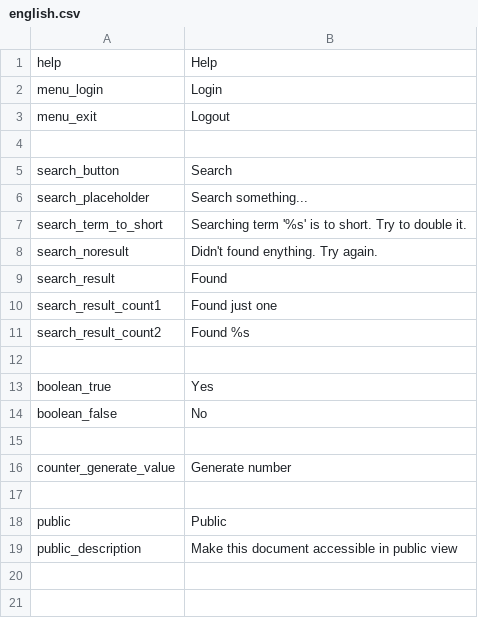
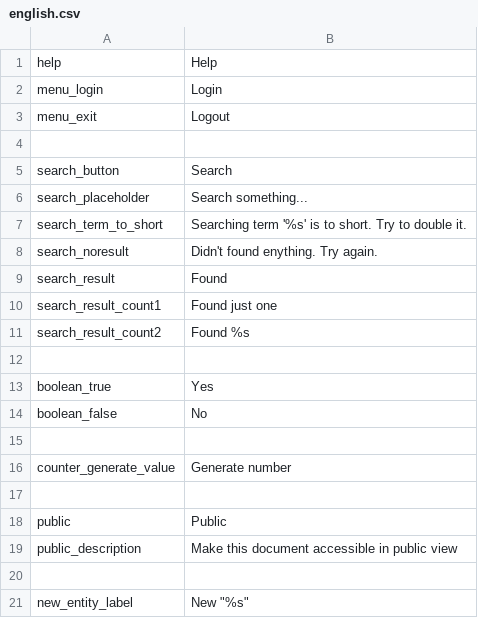
Before and after one commit to entu/entu, a CSV file: tornado/translations/english.csv, drawn as a sheet; the diff names each change by its address in the sheet, - before the commit and + after, or states it on an @@ line.

Commit message:
Add Entity view; Chosen JS;

```diff
--- a/tornado/translations/english.csv
+++ b/tornado/translations/english.csv
+row 20: (empty)
+row 21: new_entity_label | New "%s"
```
Also changed, not shown: tornado/translations/estonian.csv, 13 other files.
